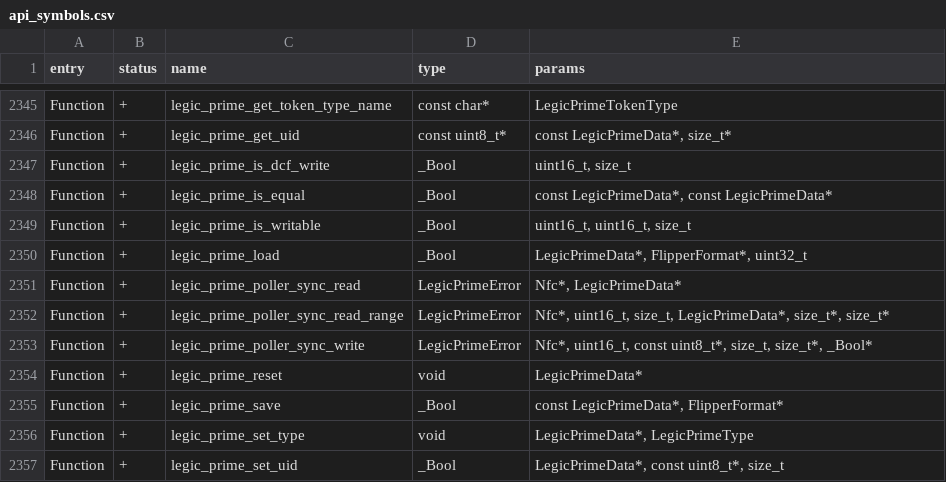
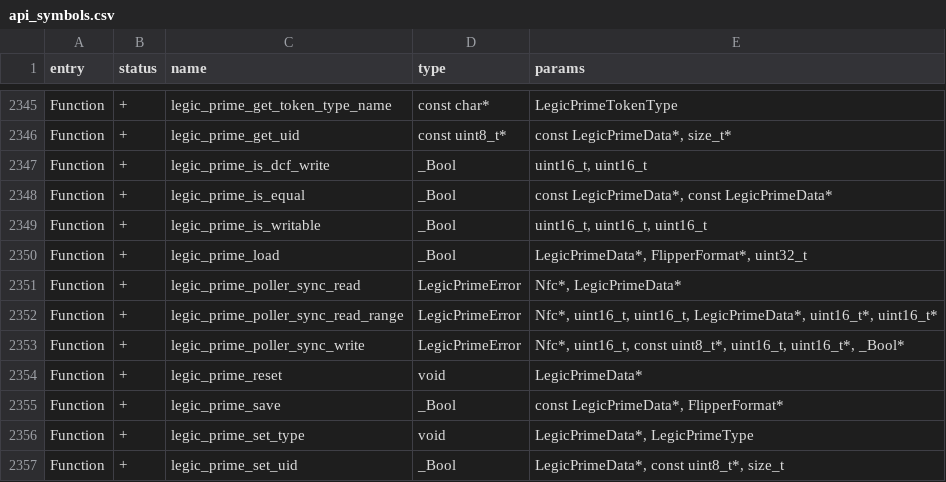
Before and after one commit to flipperdevices/flipperzero-firmware, a CSV file: targets/f7/api_symbols.csv, drawn as a sheet; only a part is shown, gaps mark what is left out.

```diff
--- a/targets/f7/api_symbols.csv
+++ b/targets/f7/api_symbols.csv
@@ -2346,9 +2346,9 @@ Function,+,legic_prime_get_token_type_name,const char*,LegicPrimeTokenType
 Function,+,legic_prime_get_uid,const uint8_t*,"const LegicPrimeData*, size_t*"
-Function,+,legic_prime_is_dcf_write,_Bool,"uint16_t, size_t"
+Function,+,legic_prime_is_dcf_write,_Bool,"uint16_t, uint16_t"
 Function,+,legic_prime_is_equal,_Bool,"const LegicPrimeData*, const LegicPrimeData*"
-Function,+,legic_prime_is_writable,_Bool,"uint16_t, uint16_t, size_t"
+Function,+,legic_prime_is_writable,_Bool,"uint16_t, uint16_t, uint16_t"
 Function,+,legic_prime_load,_Bool,"LegicPrimeData*, FlipperFormat*, uint32_t"
 Function,+,legic_prime_poller_sync_read,LegicPrimeError,"Nfc*, LegicPrimeData*"
-Function,+,legic_prime_poller_sync_read_range,LegicPrimeError,"Nfc*, uint16_t, size_t, LegicPrimeData*, size_t*, size_t*"
-Function,+,legic_prime_poller_sync_write,LegicPrimeError,"Nfc*, uint16_t, const uint8_t*, size_t, size_t*, _Bool*"
+Function,+,legic_prime_poller_sync_read_range,LegicPrimeError,"Nfc*, uint16_t, uint16_t, LegicPrimeData*, uint16_t*, uint16_t*"
+Function,+,legic_prime_poller_sync_write,LegicPrimeError,"Nfc*, uint16_t, const uint8_t*, uint16_t, uint16_t*, _Bool*"
 Function,+,legic_prime_reset,void,LegicPrimeData*
```
Also changed, not shown: 5 other files.
